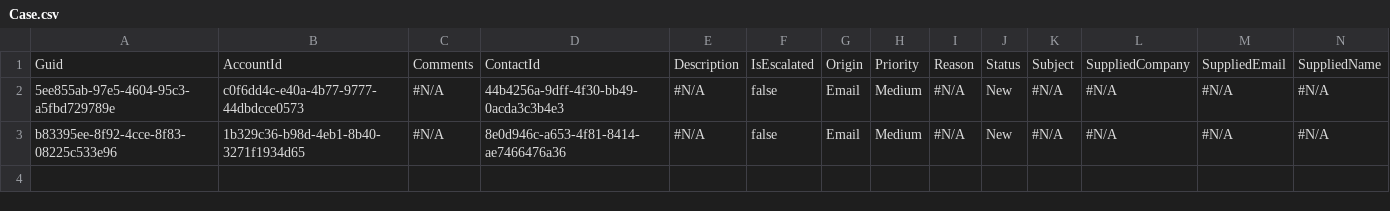
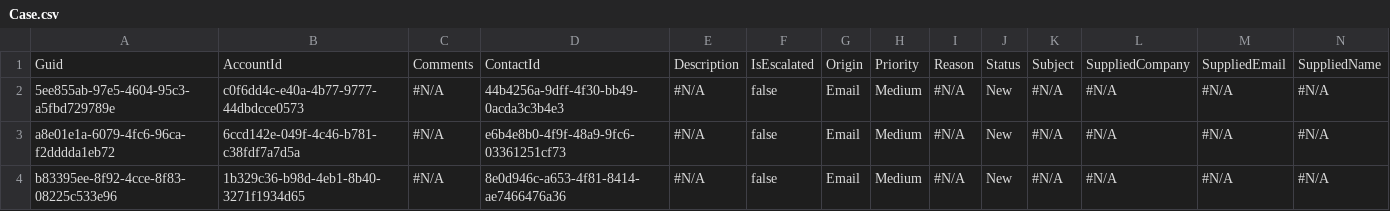
Before and after one commit to Prodlymoover/CPQTest11, a CSV file: Case.csv, drawn as a sheet; only a part is shown; rows hold the shown columns only; the diff names each change by its address in the sheet, - before the commit and + after, or states it on an @@ line.

```diff
--- a/Case.csv
+++ b/Case.csv
+row 3: a8e01e1a-6079-4fc6-96ca-f2dddda1eb72 | 6ccd142e-049f-4c46-b781-c38fdf7a7d5a | #N/A | e6b4e8b0-4f9f-48a9-9fc6-03361251cf73 | #N/A | false | Email | Medium | #N/A | New | #N/A | #N/A | #N/A | #N/A
```
Also changed, not shown: Account.csv, Asset.csv, 3 other files.
